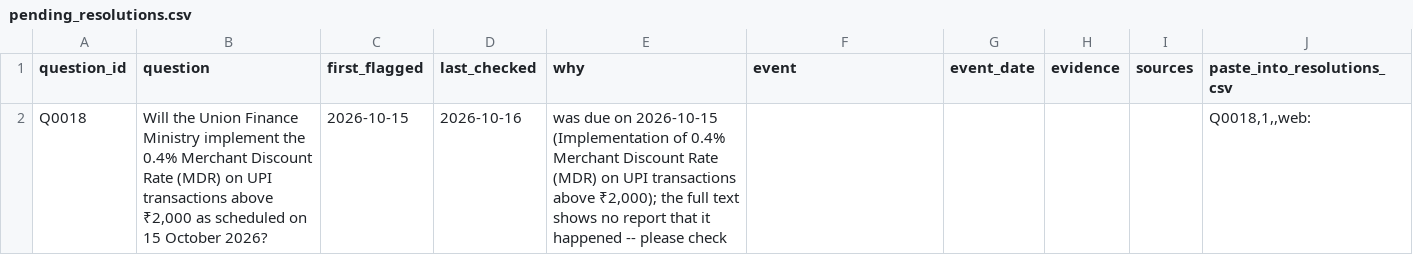
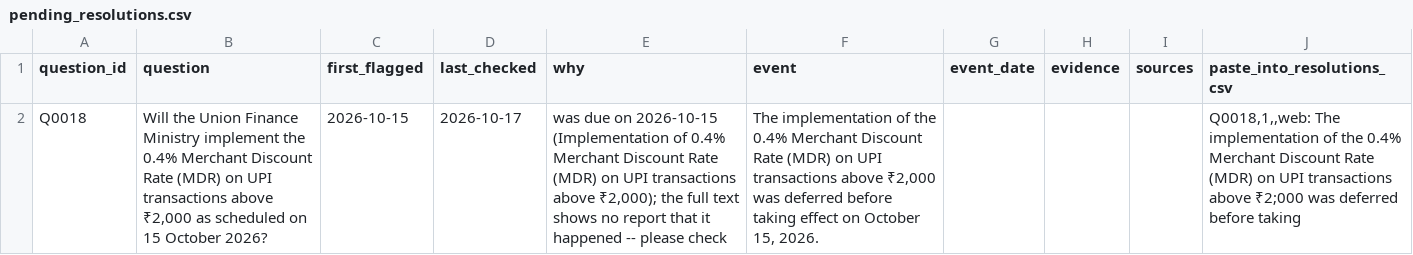
Before and after one commit to Aakash10867/SUPERFORECASTER, a CSV file: data/pending_resolutions.csv, drawn as a sheet; the diff names each change by its address in the sheet, - before the commit and + after, or states it on an @@ line.

```diff
--- a/data/pending_resolutions.csv
+++ b/data/pending_resolutions.csv
-D2 (last_checked): 2026-10-16
+D2 (last_checked): 2026-10-17
-F2 (event): (empty)
+F2 (event): The implementation of the 0.4% Merchant Discount Rate (MDR) on UPI transactions above ₹2,000 was deferred before taking effect on October 15, 2026.
-J2 (paste_into_resolutions_csv): Q0018,1,,web:
+J2 (paste_into_resolutions_csv): Q0018,1,,web: The implementation of the 0.4% Merchant Discount Rate (MDR) on UPI transactions above ₹2;000 was deferred before taking
```
Also changed, not shown: data/processed.csv, data/screens.csv, 10 other files.
